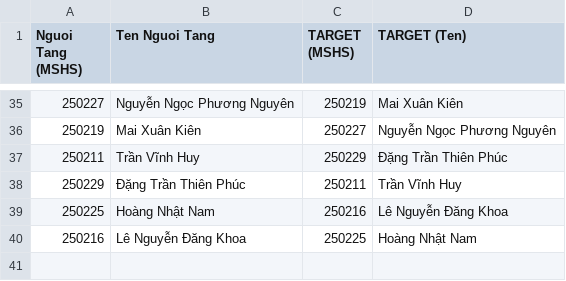
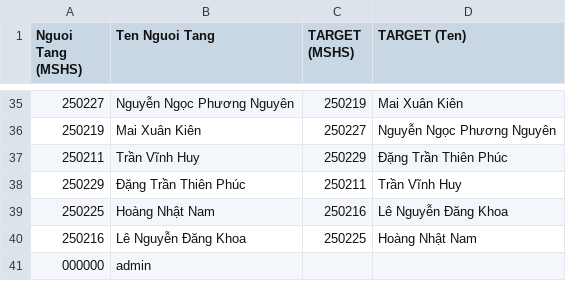
Before and after one commit to Quan1u2u/santa-final, a CSV file: res.csv, drawn as a sheet; only a part is shown, gaps mark what is left out.

Commit message:
Update res.csv

```diff
--- a/res.csv
+++ b/res.csv
@@ -40 +40,2 @@
 250216,Lê Nguyễn Đăng Khoa,250225,Hoàng Nhật Nam
+000000,admin
```
